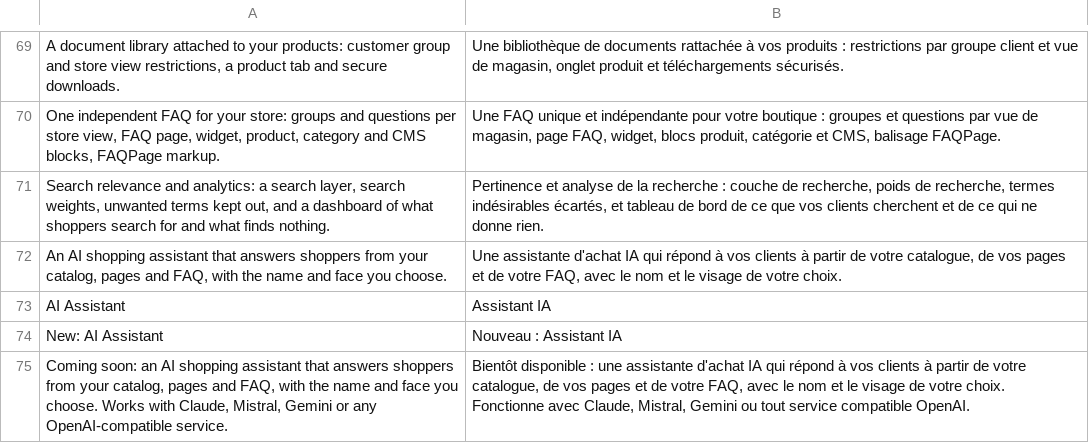
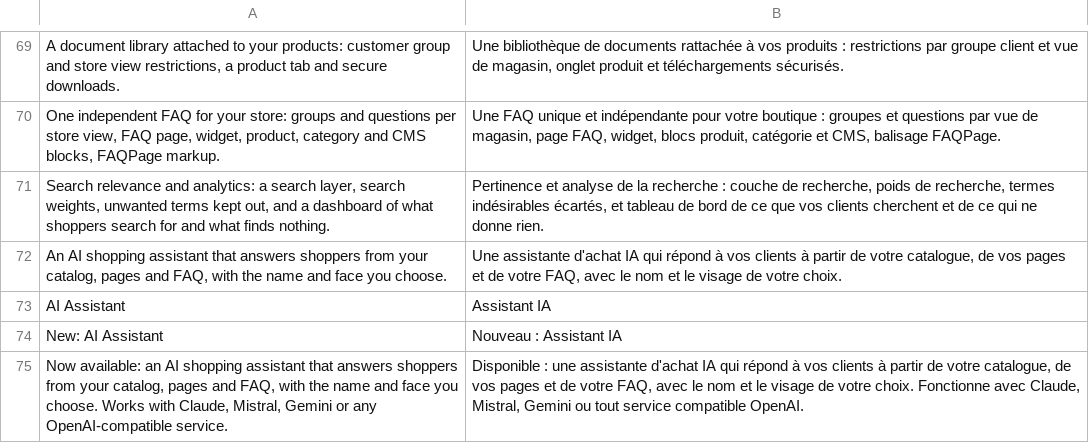
Before and after one commit to eBusiness360/module-core, a CSV file: i18n/fr_FR.csv, drawn as a sheet; only a part is shown, gaps mark what is left out.

```diff
--- a/i18n/fr_FR.csv
+++ b/i18n/fr_FR.csv
@@ -74,2 +74,2 @@
 "New: AI Assistant","Nouveau : Assistant IA"
-"Coming soon: an AI shopping assistant that answers shoppers from your catalog, pages and FAQ, with the name and face you choose. Works with Claude, Mistral, Gemini or any OpenAI-compatible service.","Bientôt disponible : une assistante d'achat IA qui répond à vos clients à partir de votre catalogue, de vos pages et de votre FAQ, avec le nom et le visage de votre choix. Fonctionne avec Claude, Mistral, Gemini ou tout service compatible OpenAI."
+"Now available: an AI shopping assistant that answers shoppers from your catalog, pages and FAQ, with the name and face you choose. Works with Claude, Mistral, Gemini or any OpenAI-compatible service.","Disponible : une assistante d'achat IA qui répond à vos clients à partir de votre catalogue, de vos pages et de votre FAQ, avec le nom et le visage de votre choix. Fonctionne avec Claude, Mistral, Gemini ou tout service compatible OpenAI."
```
Also changed, not shown: 4 other files.
